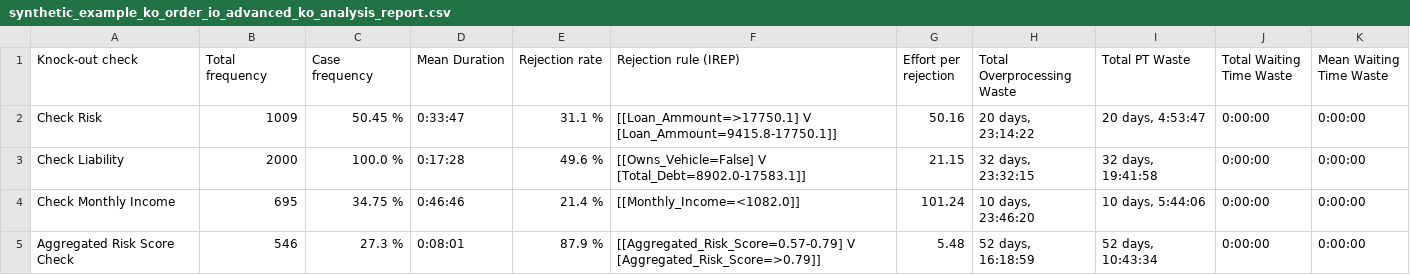
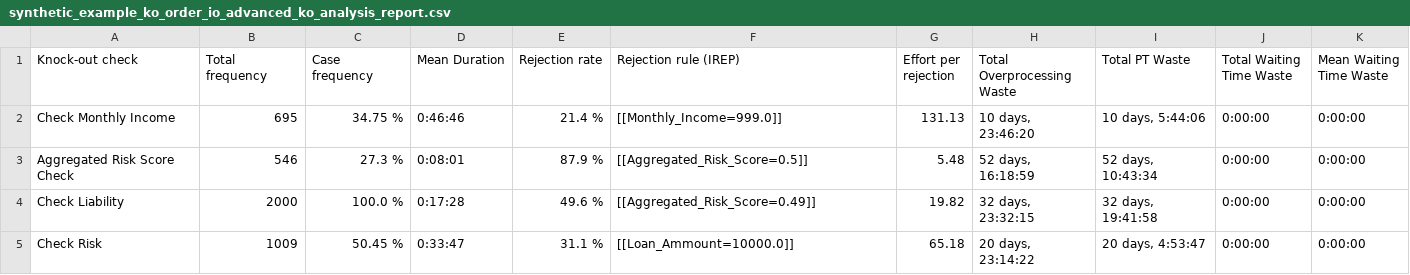
Before and after one commit to AutomatedProcessImprovement/knockouts-optimization, a CSV file: knockout_ios/outputs/synthetic_example_ko_order_io_advanced_ko_analysis_report.csv, drawn as a sheet.

Commit message:
solve missing parameter forwarding for IREP/RIPPER gridsearch & update main.py

```diff
--- a/knockout_ios/outputs/synthetic_example_ko_order_io_advanced_ko_analysis_report.csv
+++ b/knockout_ios/outputs/synthetic_example_ko_order_io_advanced_ko_analysis_report.csv
@@ -1,5 +1,5 @@
 Knock-out check,Total frequency,Case frequency,Mean Duration,Rejection rate,Rejection rule (IREP),Effort per rejection,Total Overprocessing Waste,Total PT Waste,Total Waiting Time Waste,Mean Waiting Time Waste
-Check Risk,1009,50.45 %,0:33:47,31.1 %,[[Loan_Ammount=>17750.1] V [Loan_Ammount=9415.8-17750.1]],50.16,"20 days, 23:14:22","20 days, 4:53:47",0:00:00,0:00:00
-Check Liability,2000,100.0 %,0:17:28,49.6 %,[[Owns_Vehicle=False] V [Total_Debt=8902.0-17583.1]],21.15,"32 days, 23:32:15","32 days, 19:41:58",0:00:00,0:00:00
-Check Monthly Income,695,34.75 %,0:46:46,21.4 %,[[Monthly_Income=<1082.0]],101.24,"10 days, 23:46:20","10 days, 5:44:06",0:00:00,0:00:00
-Aggregated Risk Score Check,546,27.3 %,0:08:01,87.9 %,[[Aggregated_Risk_Score=0.57-0.79] V [Aggregated_Risk_Score=>0.79]],5.48,"52 days, 16:18:59","52 days, 10:43:34",0:00:00,0:00:00
+Check Monthly Income,695,34.75 %,0:46:46,21.4 %,[[Monthly_Income=999.0]],131.13,"10 days, 23:46:20","10 days, 5:44:06",0:00:00,0:00:00
+Aggregated Risk Score Check,546,27.3 %,0:08:01,87.9 %,[[Aggregated_Risk_Score=0.5]],5.48,"52 days, 16:18:59","52 days, 10:43:34",0:00:00,0:00:00
+Check Liability,2000,100.0 %,0:17:28,49.6 %,[[Aggregated_Risk_Score=0.49]],19.82,"32 days, 23:32:15","32 days, 19:41:58",0:00:00,0:00:00
+Check Risk,1009,50.45 %,0:33:47,31.1 %,[[Loan_Ammount=10000.0]],65.18,"20 days, 23:14:22","20 days, 4:53:47",0:00:00,0:00:00
```
Also changed, not shown: 7 other files.
